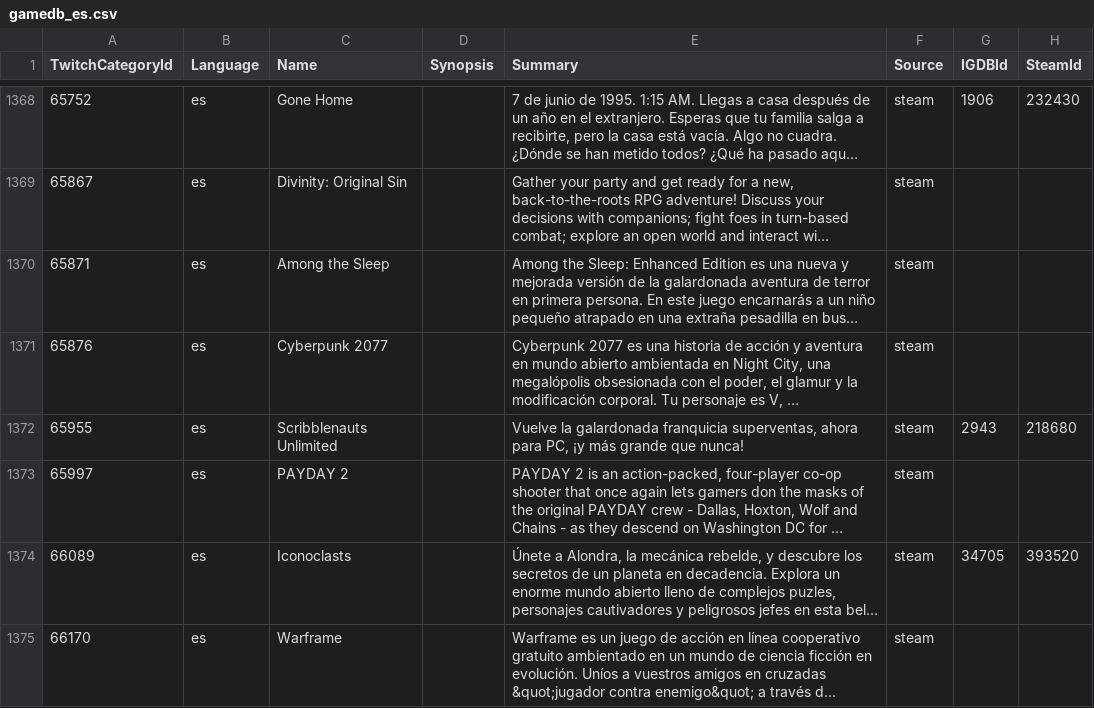
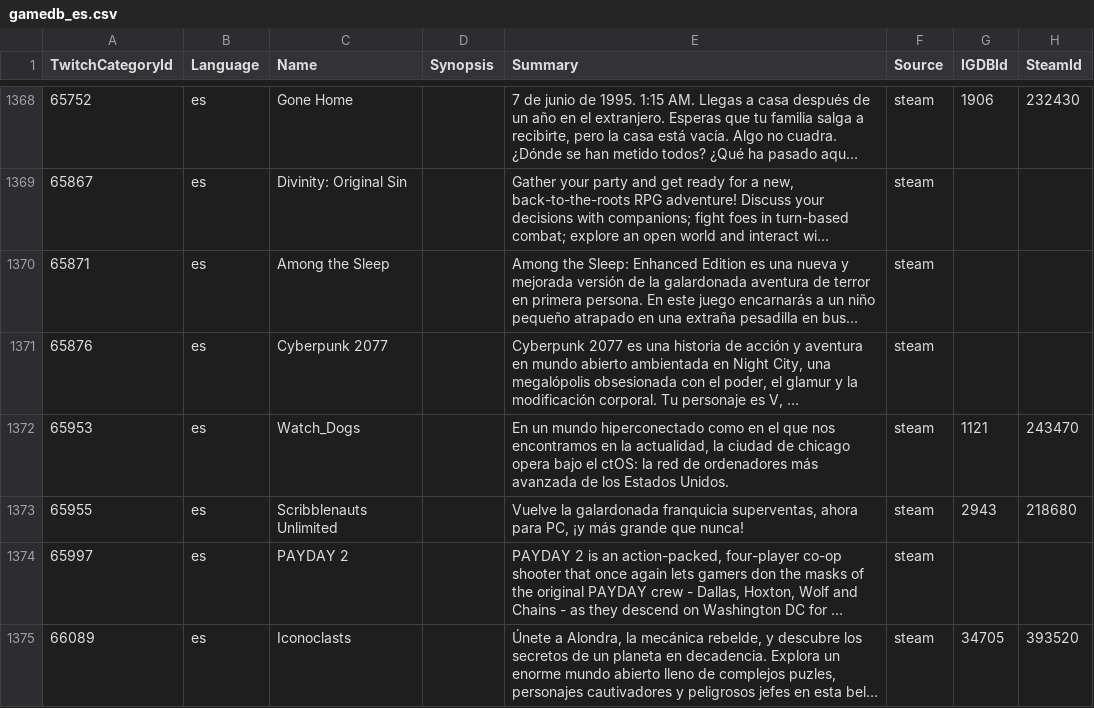
Before and after one commit to ccorsano/BlipBloopBot, a CSV file: TwitchCategoriesCrawler/gamedb_es.csv, drawn as a sheet; only a part is shown, gaps mark what is left out; the shorter side is filled out with more unchanged rows; long unchanged cells end in …; the diff names each change by its address in the sheet, - before the commit and + after, or states it on an @@ line.

Commit message:
Test script, add WatchDogs :P

```diff
--- a/TwitchCategoriesCrawler/gamedb_es.csv
+++ b/TwitchCategoriesCrawler/gamedb_es.csv
+row 1372: 65953 | es | Watch_Dogs |  | En un mundo hiperconectado como en el que nos encontramos en la actualidad, la ciudad de chicago opera bajo el ctOS: la red de ordenadores más avanzada de los Estados Unidos. | steam | 1121 | 243470
```
Also changed, not shown: TwitchCategoriesCrawler/gamedb_de.csv, TwitchCategoriesCrawler/gamedb_en.csv, 3 other files.
